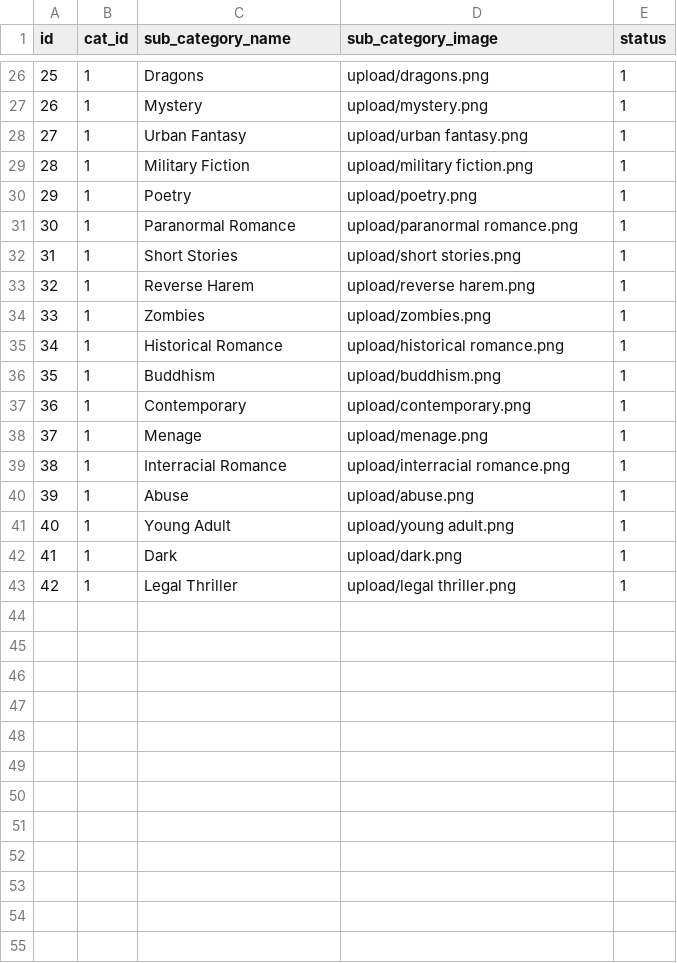
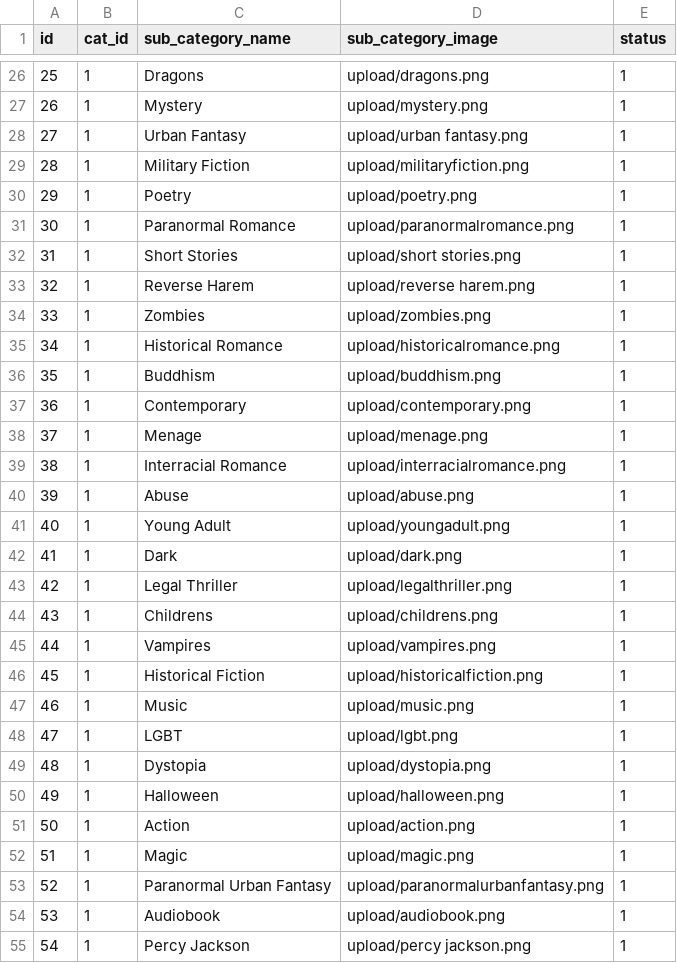
Before and after one commit to kiduyu-klaus/epub-library-manager, a CSV file: subcategories.csv, drawn as a sheet; only a part is shown, gaps mark what is left out; the diff covers the shown part only.

```diff
--- a/subcategories.csv
+++ b/subcategories.csv
@@ -28,5 +28,5 @@ id,cat_id,sub_category_name,sub_category_image,status
 27,1,Urban Fantasy,upload/urban fantasy.png,1
-28,1,Military Fiction,upload/military fiction.png,1
+28,1,Military Fiction,upload/militaryfiction.png,1
 29,1,Poetry,upload/poetry.png,1
-30,1,Paranormal Romance,upload/paranormal romance.png,1
+30,1,Paranormal Romance,upload/paranormalromance.png,1
 31,1,Short Stories,upload/short stories.png,1
@@ -34,3 +34,3 @@ id,cat_id,sub_category_name,sub_category_image,status
 33,1,Zombies,upload/zombies.png,1
-34,1,Historical Romance,upload/historical romance.png,1
+34,1,Historical Romance,upload/historicalromance.png,1
 35,1,Buddhism,upload/buddhism.png,1
@@ -38,6 +38,18 @@ id,cat_id,sub_category_name,sub_category_image,status
 37,1,Menage,upload/menage.png,1
-38,1,Interracial Romance,upload/interracial romance.png,1
+38,1,Interracial Romance,upload/interracialromance.png,1
 39,1,Abuse,upload/abuse.png,1
-40,1,Young Adult,upload/young adult.png,1
+40,1,Young Adult,upload/youngadult.png,1
 41,1,Dark,upload/dark.png,1
-42,1,Legal Thriller,upload/legal thriller.png,1
+42,1,Legal Thriller,upload/legalthriller.png,1
+43,1,Childrens,upload/childrens.png,1
+44,1,Vampires,upload/vampires.png,1
+45,1,Historical Fiction,upload/historicalfiction.png,1
+46,1,Music,upload/music.png,1
+47,1,LGBT,upload/lgbt.png,1
+48,1,Dystopia,upload/dystopia.png,1
+49,1,Halloween,upload/halloween.png,1
+50,1,Action,upload/action.png,1
+51,1,Magic,upload/magic.png,1
+52,1,Paranormal Urban Fantasy,upload/paranormalurbanfantasy.png,1
+53,1,Audiobook,upload/audiobook.png,1
+54,1,Percy Jackson,upload/percy jackson.png,1
```
Also changed, not shown: 17 added rows and 3 edited cells elsewhere in this file, 20 other files.
